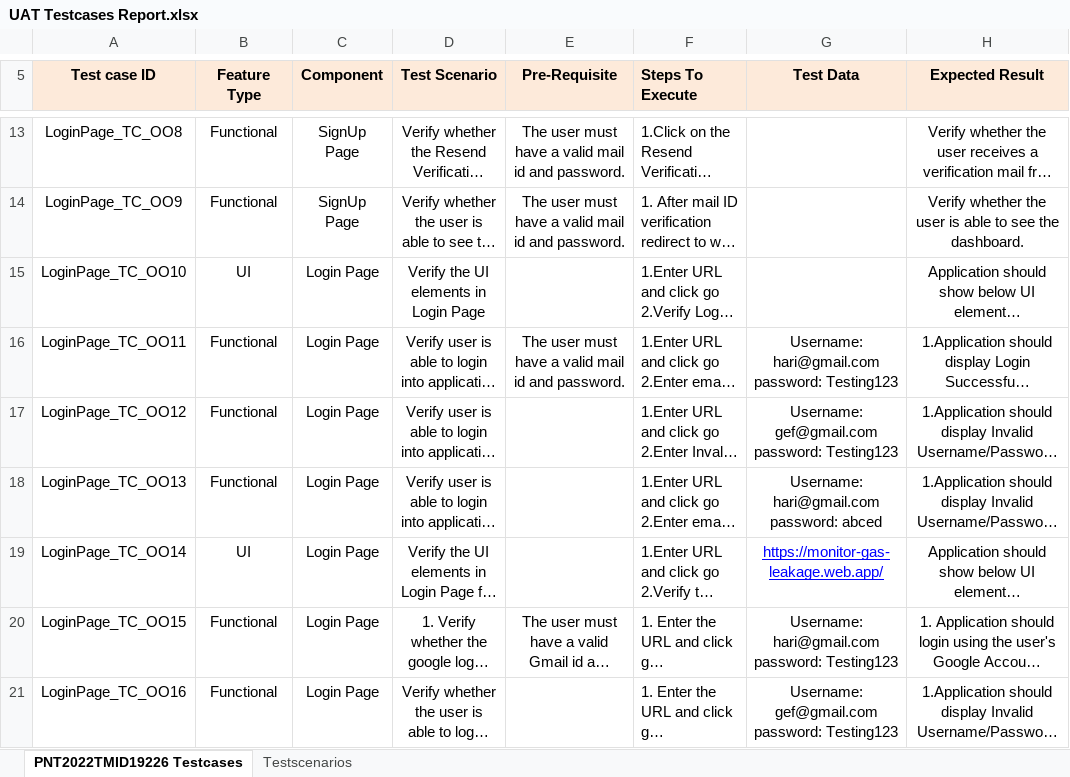
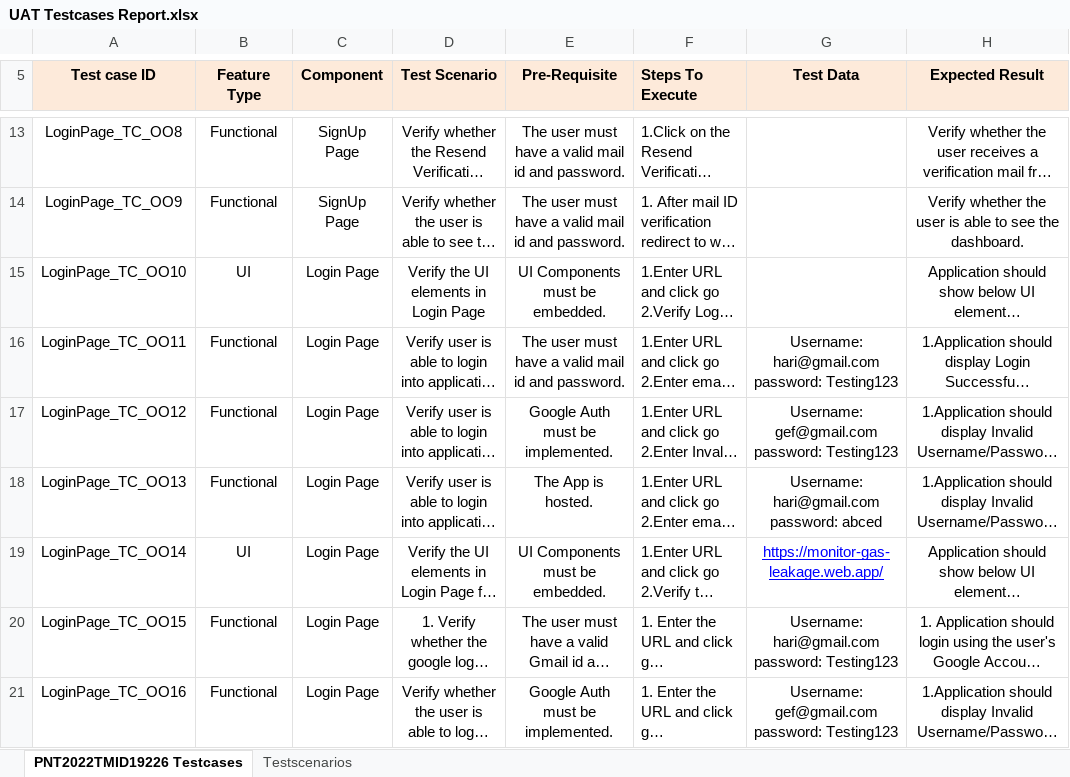
Before and after one commit to IBM-EPBL/IBM-Project-5462-1658765976, an Excel workbook: Project Development Phase/User Acceptance Testing/UAT Testcases Report.xlsx, sheet PNT2022TMID19226 Testcases, drawn as a sheet; only a part is shown, gaps mark what is left out; long unchanged cells end in …; values as stored, in another font and other column widths than the file's, no borders; charts and pictures not drawn; the diff covers the shown part only; the diff names each change by its address in the sheet, - before the commit and + after, or states it on an @@ line.

Commit message:
Updated UAT Report

```diff
--- a/Project Development Phase/User Acceptance Testing/UAT Testcases Report.xlsx (sheet PNT2022TMID19226 Testcases)
+++ b/Project Development Phase/User Acceptance Testing/UAT Testcases Report.xlsx (sheet PNT2022TMID19226 Testcases)
-E15 (Pre-Requisite): (empty)
+E15 (Pre-Requisite): UI Components must be embedded.
-E17 (Pre-Requisite): (empty)
+E17 (Pre-Requisite): Google Auth must be implemented.
-E18 (Pre-Requisite): (empty)
+E18 (Pre-Requisite): The App is hosted.
-E19 (Pre-Requisite): (empty)
+E19 (Pre-Requisite): UI Components must be embedded.
-E21 (Pre-Requisite): (empty)
+E21 (Pre-Requisite): Google Auth must be implemented.
```
Also changed, not shown: 21 edited cells elsewhere in this sheet.
